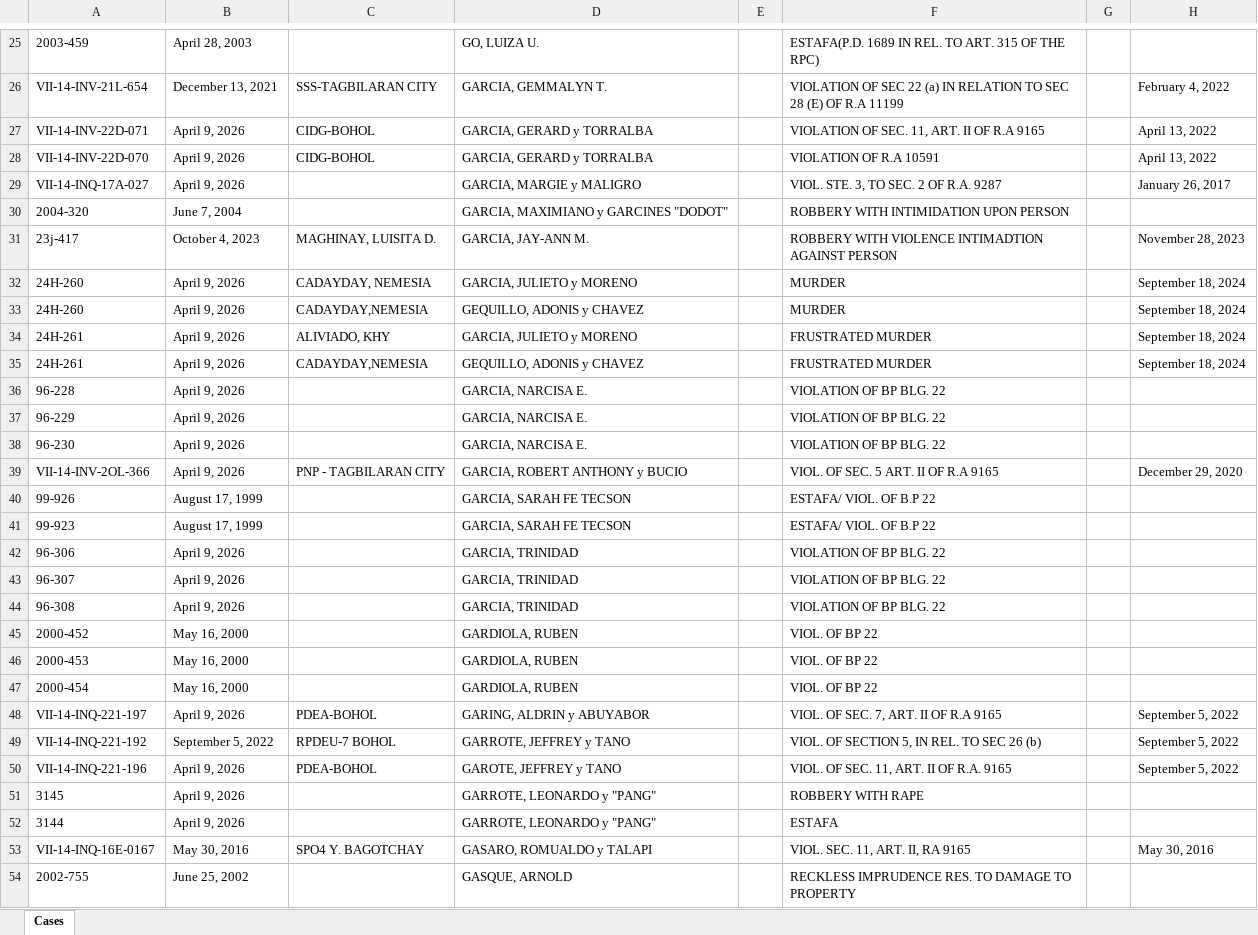
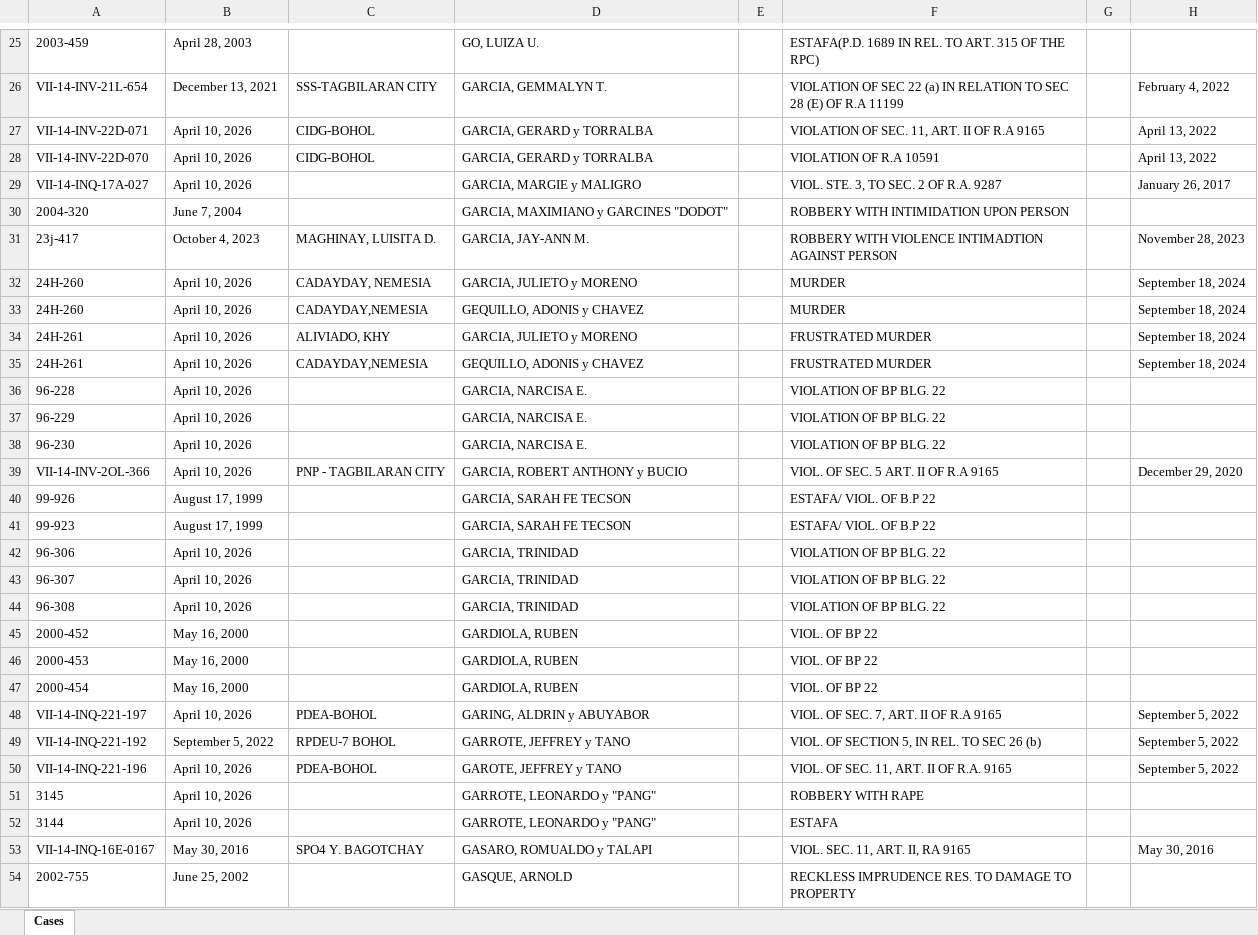
Before and after one commit to jamesa4a1/OJT-project-2026, an Excel workbook: uploads/cases.xlsx, sheet Cases, drawn as a sheet; only a part is shown, gaps mark what is left out; values as stored, in another font and other column widths than the file's, no borders; the diff covers the shown part only; the diff names each change by its address in the sheet, - before the commit and + after, or states it on an @@ line.

Commit message:
counting of cases fixed

```diff
--- a/uploads/cases.xlsx (sheet Cases)
+++ b/uploads/cases.xlsx (sheet Cases)
-B27:B29: April 9, 2026
+B27:B29: April 10, 2026
-B32:B39: April 9, 2026
+B32:B39: April 10, 2026
-B42:B44: April 9, 2026
+B42:B44: April 10, 2026
-B48: April 9, 2026
+B48: April 10, 2026
-B50:B52: April 9, 2026
+B50:B52: April 10, 2026
```
Also changed, not shown: 216 edited cells elsewhere in this sheet, 9 other files.
